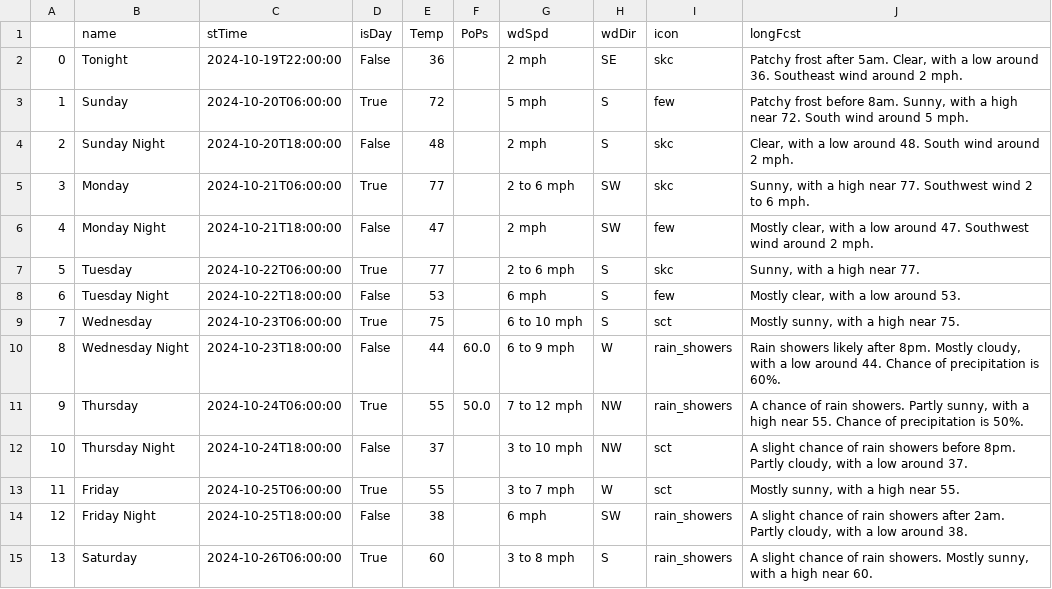
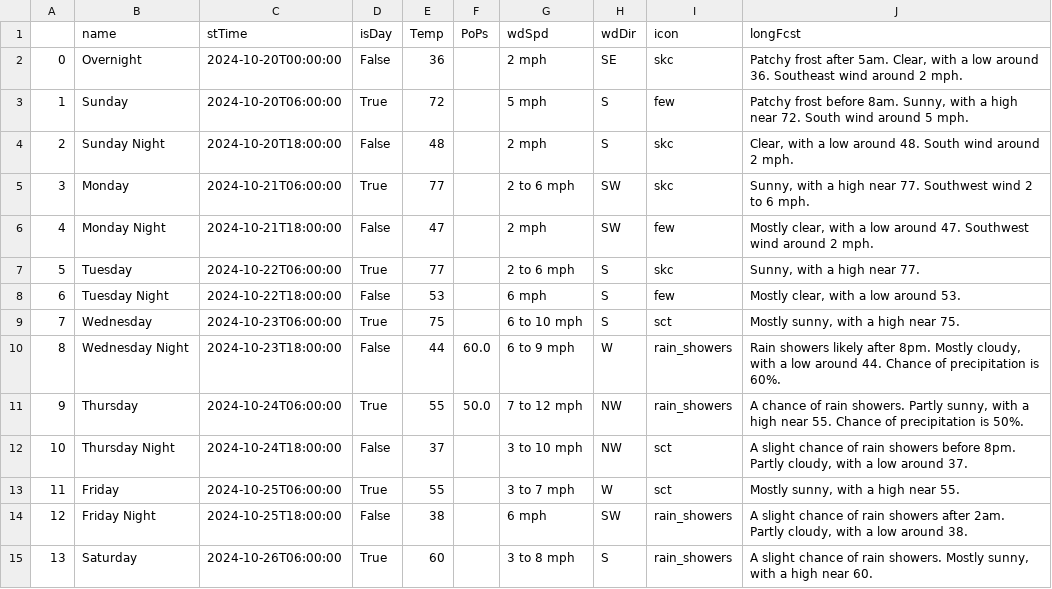
Before and after one commit to avinasharavind/weather-dashboard, a CSV file: static/files/dayData.csv, drawn as a sheet.

```diff
--- a/static/files/dayData.csv
+++ b/static/files/dayData.csv
@@ -1,3 +1,3 @@
 ,name,stTime,isDay,Temp,PoPs,wdSpd,wdDir,icon,longFcst
-0,Tonight,2024-10-19T22:00:00,False,36,,2 mph,SE,skc,"Patchy frost after 5am. Clear, with a low around 36. Southeast wind around 2 mph."
+0,Overnight,2024-10-20T00:00:00,False,36,,2 mph,SE,skc,"Patchy frost after 5am. Clear, with a low around 36. Southeast wind around 2 mph."
 1,Sunday,2024-10-20T06:00:00,True,72,,5 mph,S,few,"Patchy frost before 8am. Sunny, with a high near 72. South wind around 5 mph."
```
Also changed, not shown: static/files/hourData.csv, 2 other files.
